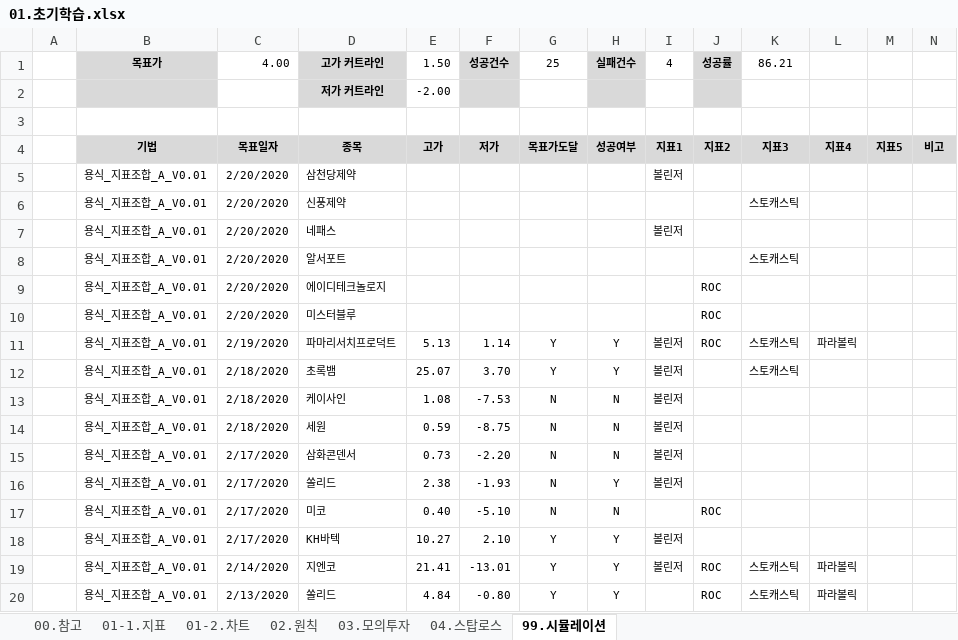
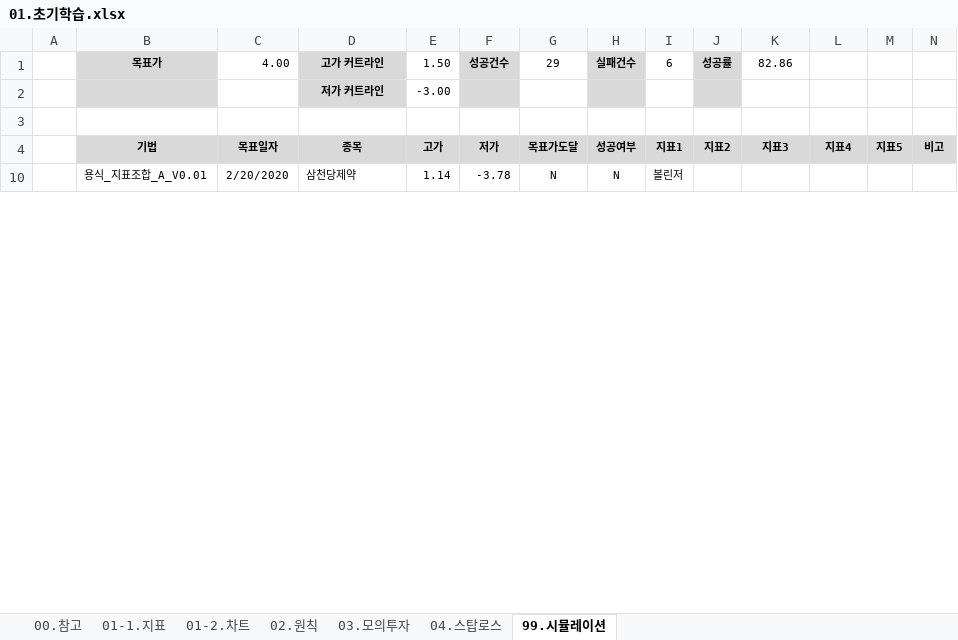
Before and after one commit to YongSoekChoeng/stocks, an Excel workbook: WorkShop/01.docs/01.초기학습.xlsx, sheet 99.시뮬레이션, drawn as a sheet; only a part is shown; values as stored, in another font and other column widths than the file's, no borders; conditional formats not drawn; removed rows and columns are numbered as before the commit, all else as after; the diff covers the shown part only; the diff names each change by its address in the sheet, - before the commit and + after, or states it on an @@ line.

```diff
--- a/WorkShop/01.docs/01.초기학습.xlsx (sheet 99.시뮬레이션)
+++ b/WorkShop/01.docs/01.초기학습.xlsx (sheet 99.시뮬레이션)
-G1: 25
+G1: 29
-I1: 4
+I1: 6
-K1: 86.21
+K1: 82.86
-E2: -2.00
+E2: -3.00
-row 5:  | 용식_지표조합_A_V0.01 | 2/20/2020 | 삼천당제약 |  |  |  |  | 볼린저
-row 6:  | 용식_지표조합_A_V0.01 | 2/20/2020 | 신풍제약 |  |  |  |  |  |  | 스토캐스틱
-row 7:  | 용식_지표조합_A_V0.01 | 2/20/2020 | 네패스 |  |  |  |  | 볼린저
-row 8:  | 용식_지표조합_A_V0.01 | 2/20/2020 | 알서포트 |  |  |  |  |  |  | 스토캐스틱
-row 9:  | 용식_지표조합_A_V0.01 | 2/20/2020 | 에이디테크놀로지 |  |  |  |  |  | ROC
-row 10:  | 용식_지표조합_A_V0.01 | 2/20/2020 | 미스터블루 |  |  |  |  |  | ROC
@@ row 11 hidden:  | 용식_지표조합_A_V0.01 | 2/19/2020 | 파마리서치프로덕트 | 5.13 | 1.14 | Y | Y | 볼린저 | ROC | 스토캐스틱 | 파라볼릭 @@
@@ row 12 hidden:  | 용식_지표조합_A_V0.01 | 2/18/2020 | 초록뱀 | 25.07 | 3.70 | Y | Y | 볼린저 |  | 스토캐스틱 @@
@@ row 13 hidden:  | 용식_지표조합_A_V0.01 | 2/18/2020 | 케이사인 | 1.08 | -7.53 | N | N | 볼린저 @@
@@ row 14 hidden:  | 용식_지표조합_A_V0.01 | 2/18/2020 | 세원 | 0.59 | -8.75 | N | N | 볼린저 @@
-C10: 2/17/2020
+C10: 2/20/2020
-D10: 삼화콘덴서
+D10: 삼천당제약
-E10: 0.73
+E10: 1.14
-F10: -2.20
+F10: -3.78
@@ row 16 hidden:  | 용식_지표조합_A_V0.01 | 2/17/2020 | 쏠리드 | 2.38 | -1.93 | N | Y | 볼린저 @@
@@ row 17 hidden:  | 용식_지표조합_A_V0.01 | 2/17/2020 | 미코 | 0.40 | -5.10 | N | N |  | ROC @@
@@ row 18 hidden:  | 용식_지표조합_A_V0.01 | 2/17/2020 | KH바텍 | 10.27 | 2.10 | Y | Y | 볼린저 @@
@@ row 19 hidden:  | 용식_지표조합_A_V0.01 | 2/14/2020 | 지엔코 | 21.41 | -13.01 | Y | Y | 볼린저 | ROC | 스토캐스틱 | 파라볼릭 @@
@@ row 20 hidden:  | 용식_지표조합_A_V0.01 | 2/13/2020 | 쏠리드 | 4.84 | -0.80 | Y | Y |  | ROC | 스토캐스틱 | 파라볼릭 @@
```
Also changed, not shown: 3 added rows, 17 hidden or unhidden rows and 8 edited cells elsewhere in this sheet, sheet 04.스탑로스, sheet 00.참고, sheet 03.모의투자, formulas that keep their value, hidden cells, charts or pictures.
